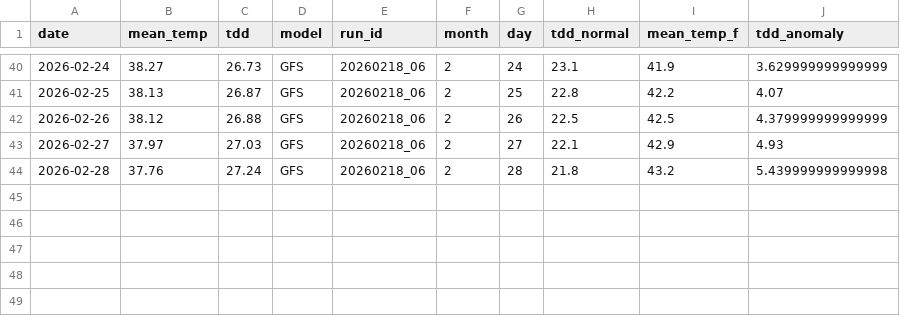
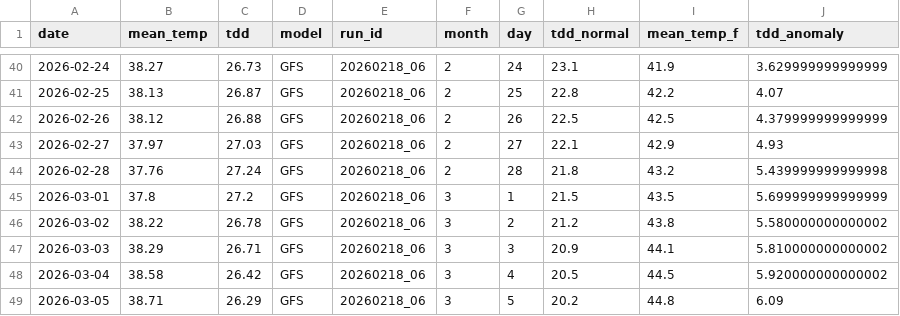
Before and after one commit to yieldchaser/weather-dd-tracker, a CSV file: outputs/vs_normal.csv, drawn as a sheet; only a part is shown, gaps mark what is left out.

```diff
--- a/outputs/vs_normal.csv
+++ b/outputs/vs_normal.csv
@@ -44 +44,6 @@ date,mean_temp,tdd,model,run_id,month,day,tdd_normal,mean_temp_f,tdd_anomaly
 2026-02-28,37.76,27.24,GFS,20260218_06,2,28,21.8,43.2,5.439999999999998
+2026-03-01,37.8,27.2,GFS,20260218_06,3,1,21.5,43.5,5.699999999999999
+2026-03-02,38.22,26.78,GFS,20260218_06,3,2,21.2,43.8,5.580000000000002
+2026-03-03,38.29,26.71,GFS,20260218_06,3,3,20.9,44.1,5.810000000000002
+2026-03-04,38.58,26.42,GFS,20260218_06,3,4,20.5,44.5,5.920000000000002
+2026-03-05,38.71,26.29,GFS,20260218_06,3,5,20.2,44.8,6.09
```
Also changed, not shown: data/gfs/20260218_06_tdd.csv, outputs/tdd_master.csv.
